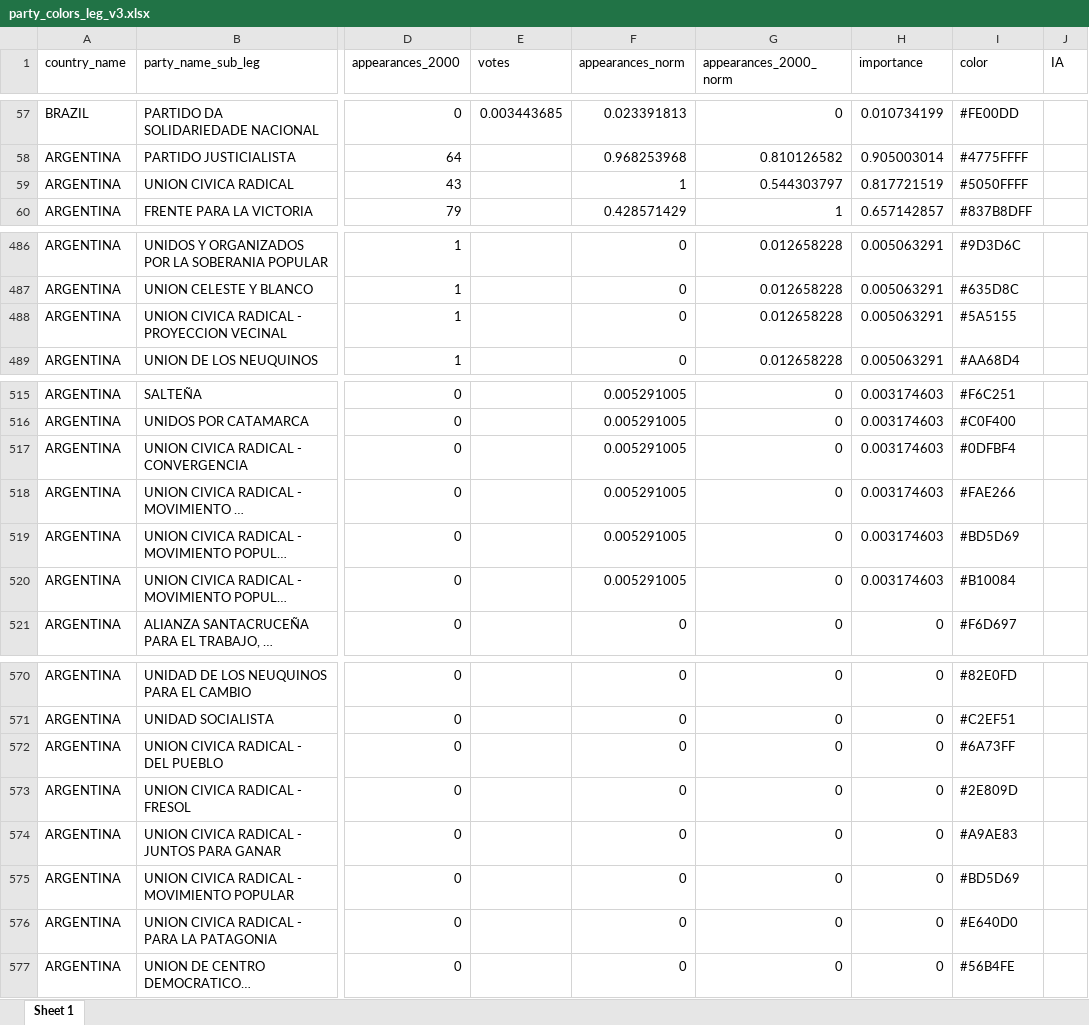
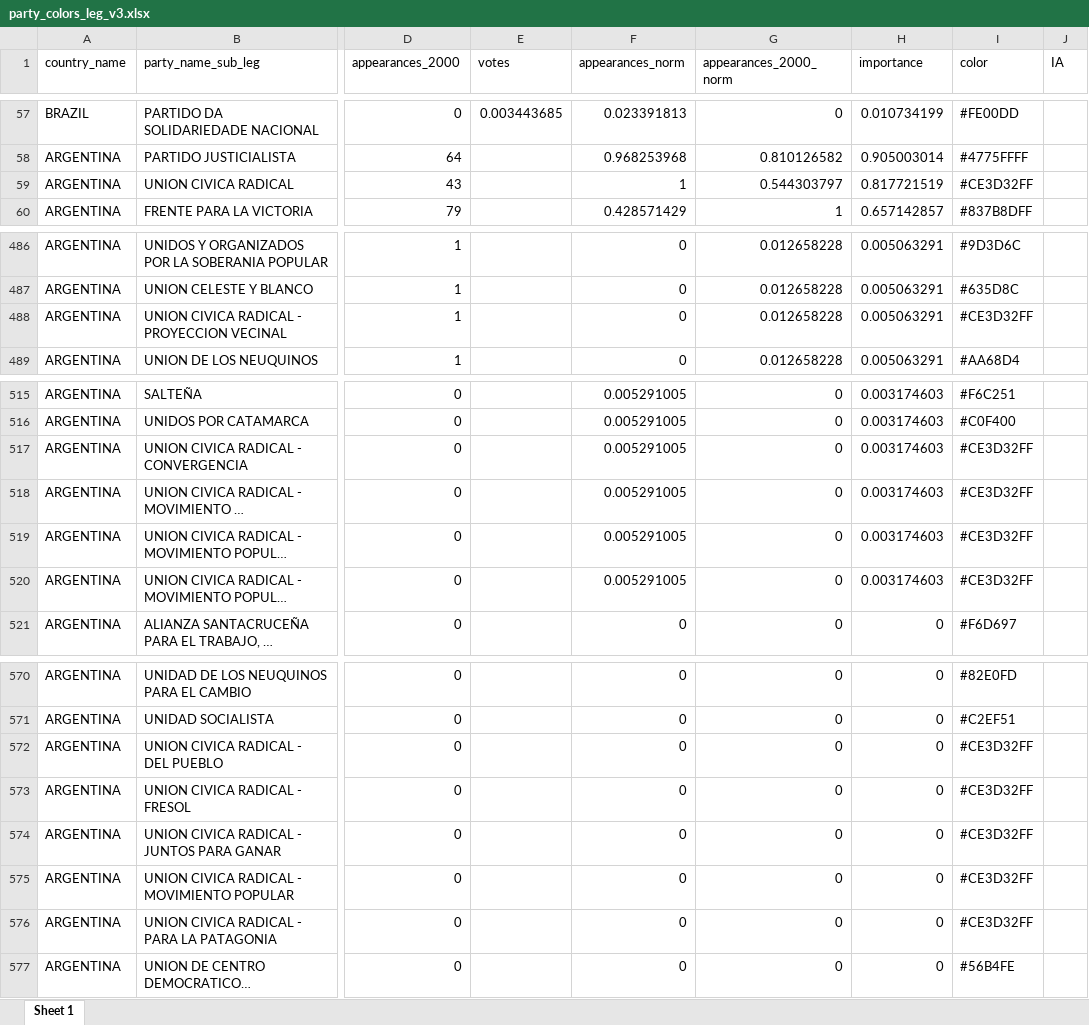
Before and after one commit to fsotoj/spp-data, an Excel workbook: data/party_colors_leg_v3.xlsx, sheet Sheet 1, drawn as a sheet; only a part is shown, gaps mark what is left out; long unchanged cells end in …; values as stored, in another font and other column widths than the file's, no borders; the diff names each change by its address in the sheet, - before the commit and + after, or states it on an @@ line.

Commit message:
party_leg_colors mexico

```diff
--- a/data/party_colors_leg_v3.xlsx (sheet Sheet 1)
+++ b/data/party_colors_leg_v3.xlsx (sheet Sheet 1)
-I59 (color): #5050FFFF
+I59 (color): #CE3D32FF
-I488 (color): #5A5155
+I488 (color): #CE3D32FF
-I517 (color): #0DFBF4
+I517 (color): #CE3D32FF
-I518 (color): #FAE266
+I518 (color): #CE3D32FF
-I519 (color): #BD5D69
+I519 (color): #CE3D32FF
-I520 (color): #B10084
+I520 (color): #CE3D32FF
-I572 (color): #6A73FF
+I572 (color): #CE3D32FF
-I573 (color): #2E809D
+I573 (color): #CE3D32FF
-I574 (color): #A9AE83
+I574 (color): #CE3D32FF
-I575 (color): #BD5D69
+I575 (color): #CE3D32FF
-I576 (color): #E640D0
+I576 (color): #CE3D32FF
```
Also changed, not shown: 2 other files.
